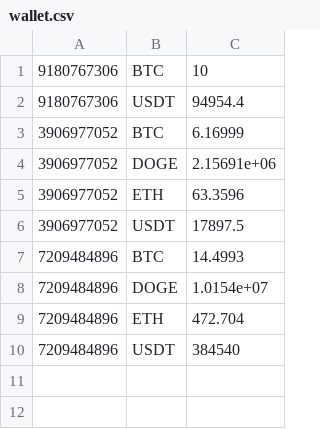
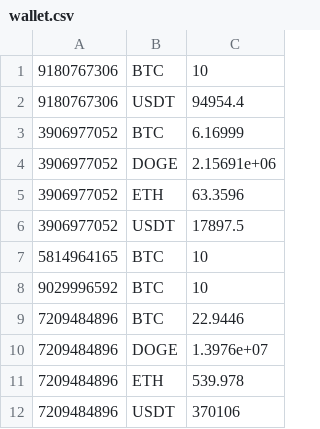
Before and after one commit to whaihoe/OOP-project, a CSV file: wallet.csv, drawn as a sheet.

```diff
--- a/wallet.csv
+++ b/wallet.csv
@@ -6,5 +6,7 @@
 3906977052,USDT,17897.5
-7209484896,BTC,14.4993
-7209484896,DOGE,1.0154e+07
-7209484896,ETH,472.704
-7209484896,USDT,384540
+5814964165,BTC,10
+9029996592,BTC,10
+7209484896,BTC,22.9446
+7209484896,DOGE,1.3976e+07
+7209484896,ETH,539.978
+7209484896,USDT,370106
```
Also changed, not shown: 16 other files.
